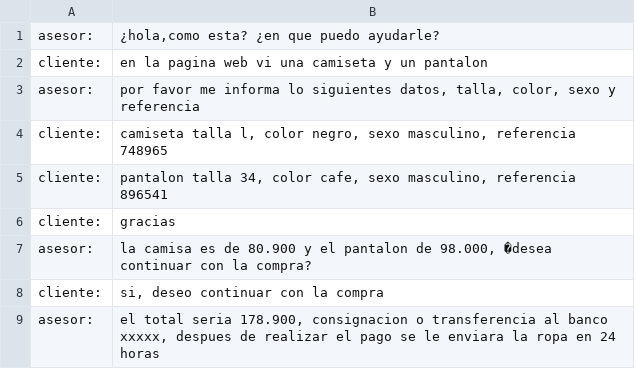
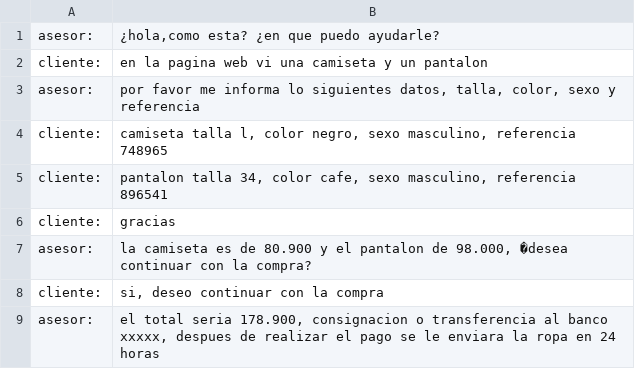
Before and after one commit to serome111/analisisProductos, a CSV file: conversacion2.csv, drawn as a sheet.

```diff
--- a/conversacion2.csv
+++ b/conversacion2.csv
@@ -6,3 +6,3 @@
 "cliente:","gracias"
-"asesor:","la camisa es de 80.900 y el pantalon de 98.000, �desea continuar con la compra?"
+"asesor:","la camiseta es de 80.900 y el pantalon de 98.000, �desea continuar con la compra?"
 "cliente:","si, deseo continuar con la compra"
```
Also changed, not shown: areas.csv, datos.csv, 1 other file.
